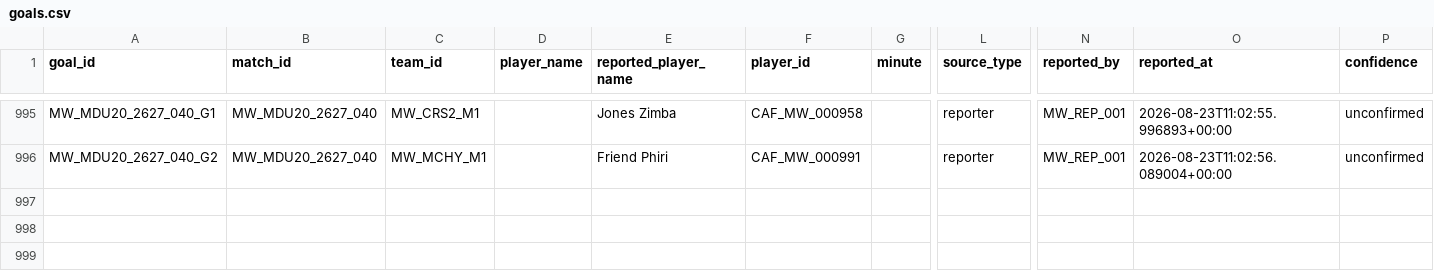
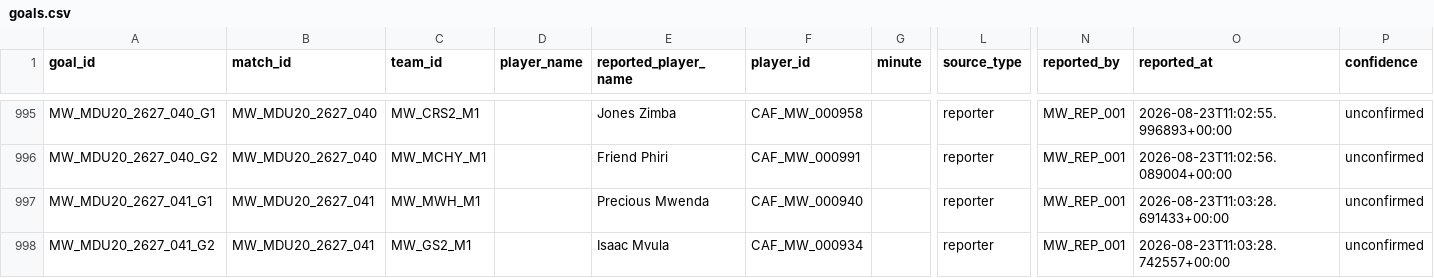
Before and after one commit to theboban5/fb-mw, a CSV file: data/canonical/goals.csv, drawn as a sheet; only a part is shown, gaps mark what is left out; rows hold the shown columns only; the diff names each change by its address in the sheet, - before the commit and + after, or states it on an @@ line.

```diff
--- a/data/canonical/goals.csv
+++ b/data/canonical/goals.csv
+row 997: MW_MDU20_2627_041_G1 | MW_MDU20_2627_041 | MW_MWH_M1 |  | Precious Mwenda | CAF_MW_000940 |  | reporter | MW_REP_001 | 2026-08-23T11:03:28.691433+00:00 | unconfirmed
+row 998: MW_MDU20_2627_041_G2 | MW_MDU20_2627_041 | MW_GS2_M1 |  | Isaac Mvula | CAF_MW_000934 |  | reporter | MW_REP_001 | 2026-08-23T11:03:28.742557+00:00 | unconfirmed
```
Also changed, not shown: data/canonical/matches.csv, data/canonical/players.csv.
